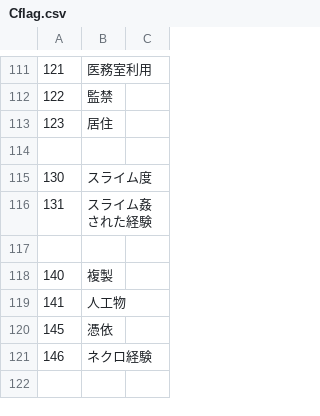
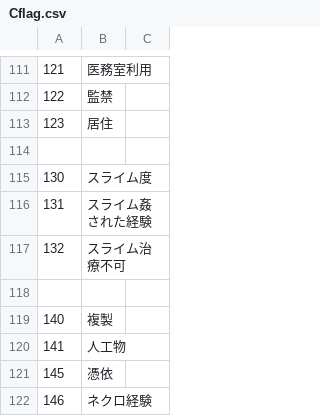
Before and after one commit to CatQOh/eraOrigin, a CSV file: CSV/Cflag.csv, drawn as a sheet; only a part is shown, gaps mark what is left out; the shorter side is filled out with more unchanged rows; the diff names each change by its address in the sheet, - before the commit and + after, or states it on an @@ line.

```diff
--- a/CSV/Cflag.csv
+++ b/CSV/Cflag.csv
+row 117: 132 | スライム治療不可
```
Also changed, not shown: CSV/GameBase.csv, CSV/Item.csv, 27 other files.
